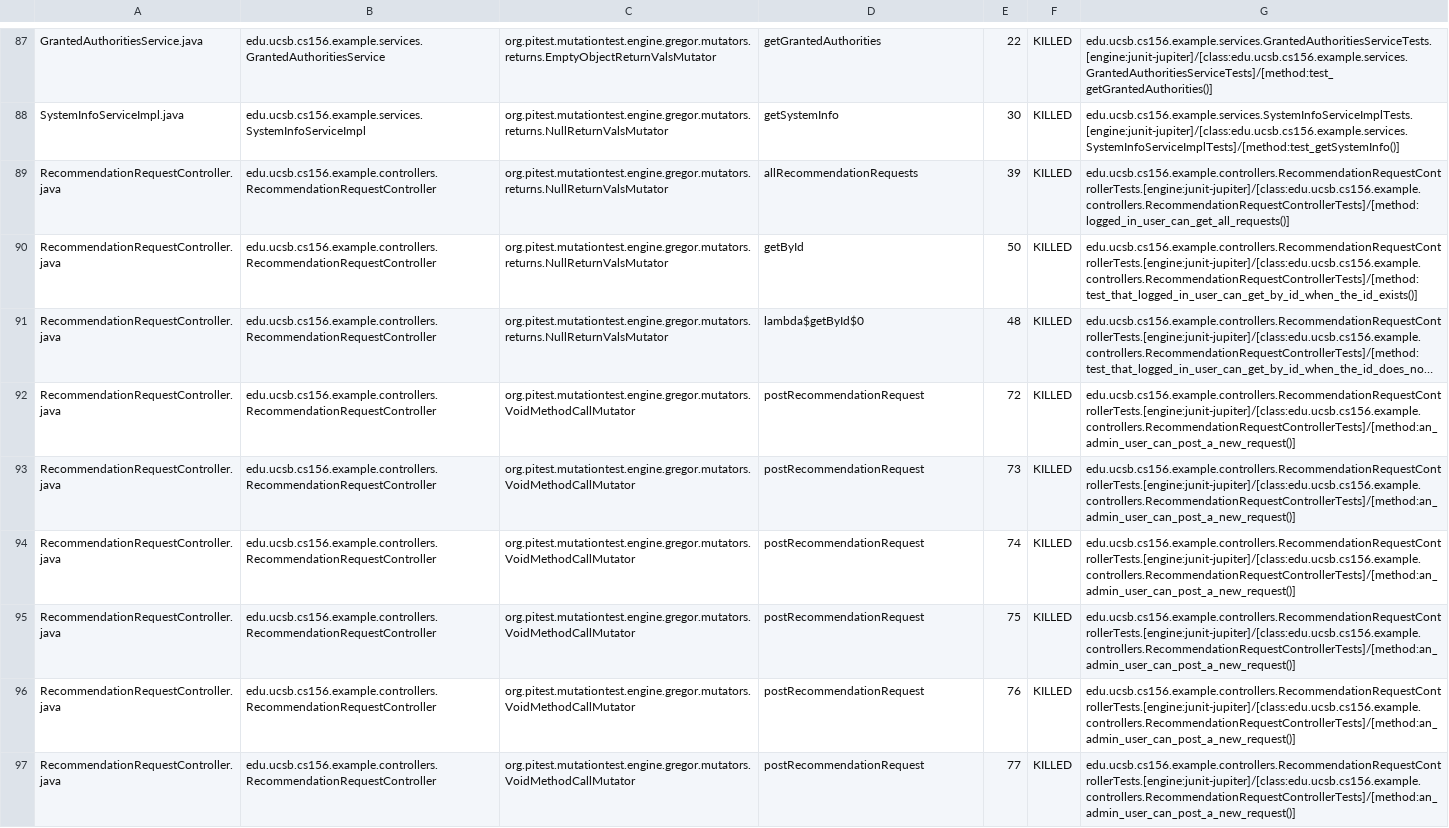
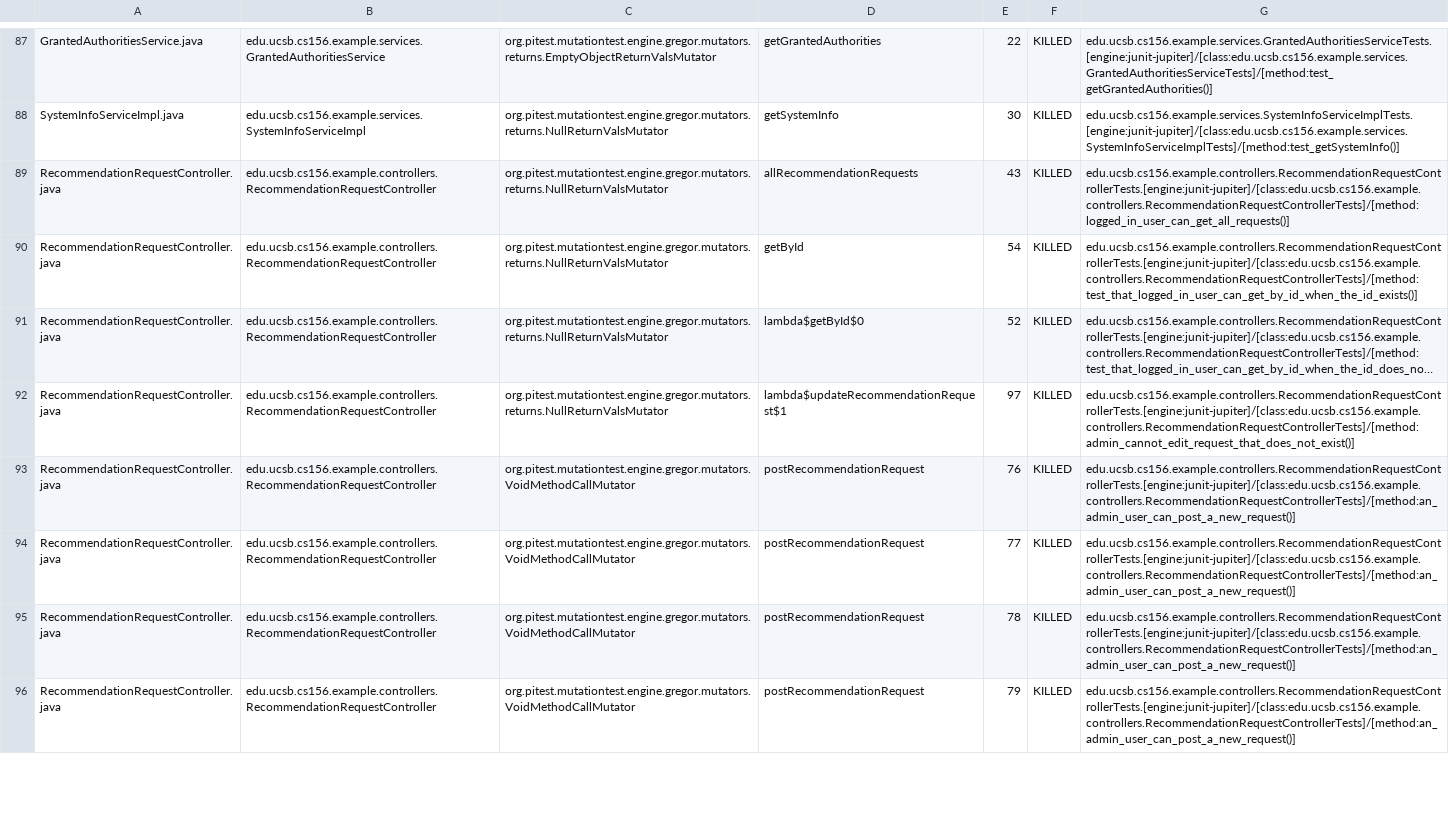
Before and after one commit to ucsb-cs156-f23/team02-f23-6pm-1, a CSV file: pitest/mutations.csv, drawn as a sheet; only a part is shown, gaps mark what is left out; long unchanged cells end in …; removed rows and columns are numbered as before the commit, all else as after; the diff covers the shown part only; the diff names each change by its address in the sheet, - before the commit and + after, or states it on an @@ line.

Commit message:
Deploying to gh-pages from @ ucsb-cs156-f23/team02-f23-6pm-1@00bc839a45a66fb9b43edff65ffe88f2a2b95348 🚀

```diff
--- a/pitest/mutations.csv
+++ b/pitest/mutations.csv
-E89: 39
+E89: 43
-E90: 50
+E90: 54
-E91: 48
+E91: 52
-C92: org.pitest.mutationtest.engine.gregor.mutators.VoidMethodCallMutator
+C92: org.pitest.mutationtest.engine.gregor.mutators.returns.NullReturnValsMutator
-D92: postRecommendationRequest
+D92: lambda$updateRecommendationRequest$1
-E92: 72
+E92: 97
-G92: edu.ucsb.cs156.example.controllers.RecommendationRequestControllerTests.[engine:junit-jupiter]/[class:edu.ucsb.cs156.example.controllers.RecommendationRequestControllerTests]/[method:an_admin_user_can_post_a_new_request()]
+G92: edu.ucsb.cs156.example.controllers.RecommendationRequestControllerTests.[engine:junit-jupiter]/[class:edu.ucsb.cs156.example.controllers.RecommendationRequestControllerTests]/[method:admin_cannot_edit_request_that_does_not_exist()]
-row 93: RecommendationRequestController.java | edu.ucsb.cs156.example.controllers.RecommendationRequestController | org.pitest.mutationtest.engine.gregor.mutators.VoidMethodCallMutator | postRecommendationRequest | 73 | KILLED | edu.ucsb.cs156.example.controllers.RecommendationRequestControllerTests.[engine:junit-jupiter]/[class:edu.ucsb.cs156.example.controllers.RecommendationRequestControllerTests]/[method:an_admin_user_can_post_a_new_request()]
-row 94: RecommendationRequestController.java | edu.ucsb.cs156.example.controllers.RecommendationRequestController | org.pitest.mutationtest.engine.gregor.mutators.VoidMethodCallMutator | postRecommendationRequest | 74 | KILLED | edu.ucsb.cs156.example.controllers.RecommendationRequestControllerTests.[engine:junit-jupiter]/[class:edu.ucsb.cs156.example.controllers.RecommendationRequestControllerTests]/[method:an_admin_user_can_post_a_new_request()]
-row 95: RecommendationRequestController.java | edu.ucsb.cs156.example.controllers.RecommendationRequestController | org.pitest.mutationtest.engine.gregor.mutators.VoidMethodCallMutator | postRecommendationRequest | 75 | KILLED | edu.ucsb.cs156.example.controllers.RecommendationRequestControllerTests.[engine:junit-jupiter]/[class:edu.ucsb.cs156.example.controllers.RecommendationRequestControllerTests]/[method:an_admin_user_can_post_a_new_request()]
+row 95: RecommendationRequestController.java | edu.ucsb.cs156.example.controllers.RecommendationRequestController | org.pitest.mutationtest.engine.gregor.mutators.VoidMethodCallMutator | postRecommendationRequest | 78 | KILLED | edu.ucsb.cs156.example.controllers.RecommendationRequestControllerTests.[engine:junit-jupiter]/[class:edu.ucsb.cs156.example.controllers.RecommendationRequestControllerTests]/[method:an_admin_user_can_post_a_new_request()]
+row 96: RecommendationRequestController.java | edu.ucsb.cs156.example.controllers.RecommendationRequestController | org.pitest.mutationtest.engine.gregor.mutators.VoidMethodCallMutator | postRecommendationRequest | 79 | KILLED | edu.ucsb.cs156.example.controllers.RecommendationRequestControllerTests.[engine:junit-jupiter]/[class:edu.ucsb.cs156.example.controllers.RecommendationRequestControllerTests]/[method:an_admin_user_can_post_a_new_request()]
```
Also changed, not shown: 9 added rows and 1 edited cell elsewhere in this file, 16 other files.
